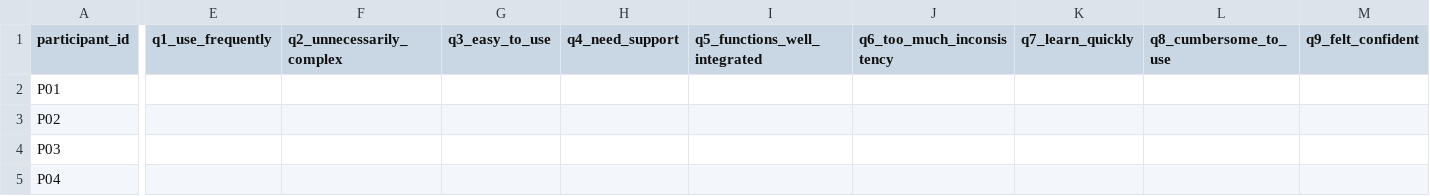
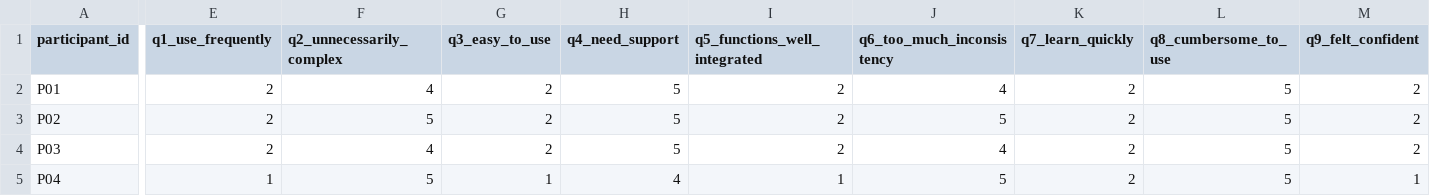
Before and after one commit to trwng-thdat/software-testing, a CSV file: hw3/submission/usability/SUS_UEQS_Scores.csv, drawn as a sheet; only a part is shown, gaps mark what is left out; the diff covers the shown part only; the diff names each change by its address in the sheet, - before the commit and + after, or states it on an @@ line.

Commit message:
docs(hw03-task2): score SUS for 6 participants and analyse results
Diem SUS 10 cau x 6 nguoi, tinh theo cong thuc chuan Brooke 1996:
P01 17.5 | P02 12.5 | P03 17.5 | P04 5.0 | P05 50.0 | P06 17.5
Trung binh 20.0/100 - thap hon nguong nganh 68 toi 48 diem, ca 6 deu hang F.

Phan tich doi chieu diem so voi quan sat hanh vi: Q4 (can ho tro) 4.5/5,
Q8 (ruom ra) 4.7/5, Q10 (phai hoc nhieu) 4.7/5, Q9 (tu tin) chi 2.0/5 —
khop voi viec 6/6 nguoi bi chan o buoc dat mat khau.

Neu ro 2 gioi han cua bo du lieu thay vi trinh bay nhu ket qua sach:
(1) P05 cham dong loat diem 3 ca 10 cau (straight-lining) — thang SUS dao
    chieu cau chan/le chinh la de phat hien kieu tra loi nay; loai P05 thi
    trung binh 5 nguoi con lai chi con 14.0;
(2) co mau 6/7 va lech ve dan IT (5/6), nen diem co the con lac quan hon
    so voi nguoi dung pho thong.

```diff
--- a/hw3/submission/usability/SUS_UEQS_Scores.csv
+++ b/hw3/submission/usability/SUS_UEQS_Scores.csv
-E2:E4 (q1_use_frequently): (empty)
+E2:E4 (q1_use_frequently): 2
-F2 (q2_unnecessarily_complex): (empty)
+F2 (q2_unnecessarily_complex): 4
-G2:G4 (q3_easy_to_use): (empty)
+G2:G4 (q3_easy_to_use): 2
-H2:H4 (q4_need_support): (empty)
+H2:H4 (q4_need_support): 5
-I2:I4 (q5_functions_well_integrated): (empty)
+I2:I4 (q5_functions_well_integrated): 2
-J2 (q6_too_much_inconsistency): (empty)
+J2 (q6_too_much_inconsistency): 4
-K2:K5 (q7_learn_quickly): (empty)
+K2:K5 (q7_learn_quickly): 2
-L2:L5 (q8_cumbersome_to_use): (empty)
+L2:L5 (q8_cumbersome_to_use): 5
-M2:M4 (q9_felt_confident): (empty)
+M2:M4 (q9_felt_confident): 2
-F3 (q2_unnecessarily_complex): (empty)
+F3 (q2_unnecessarily_complex): 5
-J3 (q6_too_much_inconsistency): (empty)
+J3 (q6_too_much_inconsistency): 5
-F4 (q2_unnecessarily_complex): (empty)
+F4 (q2_unnecessarily_complex): 4
-J4 (q6_too_much_inconsistency): (empty)
+J4 (q6_too_much_inconsistency): 4
-E5 (q1_use_frequently): (empty)
+E5 (q1_use_frequently): 1
-F5 (q2_unnecessarily_complex): (empty)
+F5 (q2_unnecessarily_complex): 5
-G5 (q3_easy_to_use): (empty)
+G5 (q3_easy_to_use): 1
-H5 (q4_need_support): (empty)
+H5 (q4_need_support): 4
-I5 (q5_functions_well_integrated): (empty)
+I5 (q5_functions_well_integrated): 1
-J5 (q6_too_much_inconsistency): (empty)
+J5 (q6_too_much_inconsistency): 5
-M5 (q9_felt_confident): (empty)
+M5 (q9_felt_confident): 1
```
Also changed, not shown: 41 edited cells elsewhere in this file, 4 other files.
